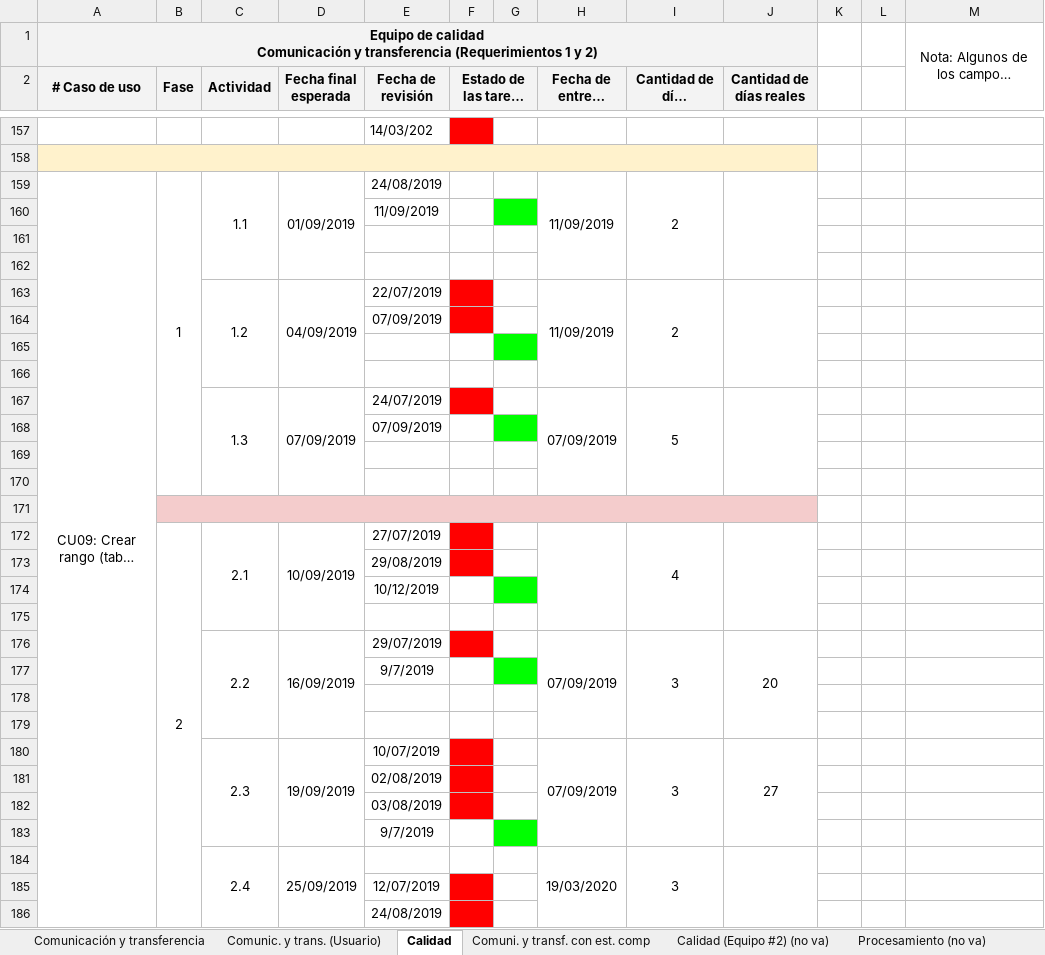
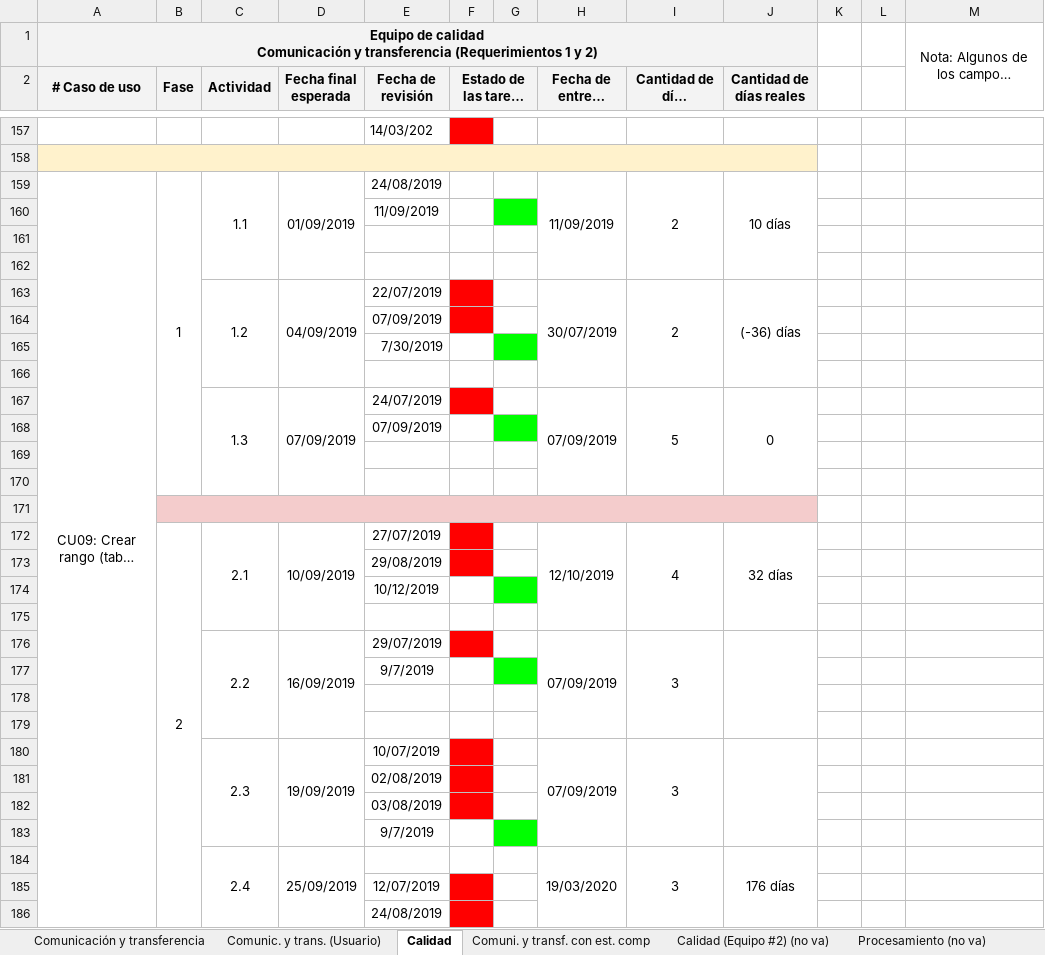
Before and after one commit to cristianpazu/Proyecto-Sanambiente, an Excel workbook: Documentos para el proyecto de Sanambiente/Registro de estado de progreso.xlsx, sheet Calidad, drawn as a sheet; only a part is shown, gaps mark what is left out; long unchanged cells end in …; values as stored, in another font and other column widths than the file's, no borders; removed rows and columns are numbered as before the commit, all else as after; the diff covers the shown part only; the diff names each change by its address in the sheet, - before the commit and + after, or states it on an @@ line.

Commit message:
Update Registro de estado de progreso.xlsx
se actualizaron las fechas

```diff
--- a/Documentos para el proyecto de Sanambiente/Registro de estado de progreso.xlsx (sheet Calidad)
+++ b/Documentos para el proyecto de Sanambiente/Registro de estado de progreso.xlsx (sheet Calidad)
-J159 (Cantidad de días reales): (empty)
+J159 (Cantidad de días reales): 10 días
-H163 (Fecha de entrega real): 11/09/2019
+H163 (Fecha de entrega real): 30/07/2019
-J163 (Cantidad de días reales): (empty)
+J163 (Cantidad de días reales): (-36) días
+row 165:  |  |  |  | 7/30/2019
-G166 fill: #00FF00
+G166 fill: none
-row 166: (empty)
-J167 (Cantidad de días reales): (empty)
+J167 (Cantidad de días reales): 0
-H172 (Fecha de entrega real): (empty)
+H172 (Fecha de entrega real): 12/10/2019
-J172 (Cantidad de días reales): (empty)
+J172 (Cantidad de días reales): 32 días
-J176 (Cantidad de días reales): 20
+J176 (Cantidad de días reales): (empty)
-J180 (Cantidad de días reales): 27
+J180 (Cantidad de días reales): (empty)
-J184 (Cantidad de días reales): (empty)
+J184 (Cantidad de días reales): 176 días
```
Also changed, not shown: 6 added rows, 6 removed rows, 56 edited cells and cell formats elsewhere in this sheet.
